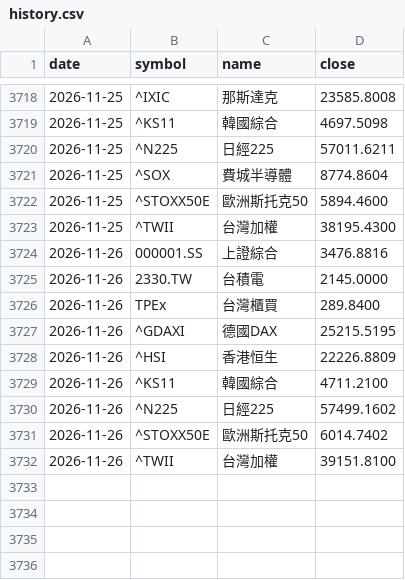
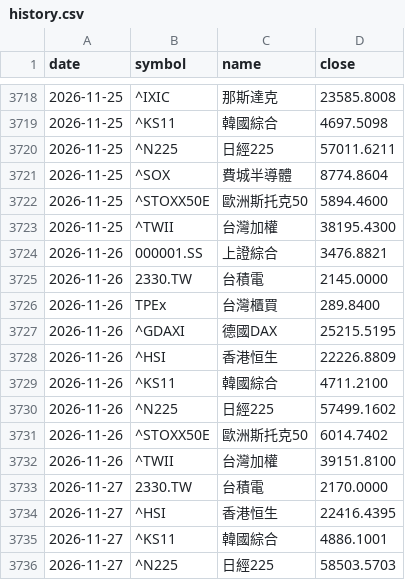
Before and after one commit to chin-barry/stock-daily-dashboard, a CSV file: data/global/history.csv, drawn as a sheet; only a part is shown, gaps mark what is left out.

```diff
--- a/data/global/history.csv
+++ b/data/global/history.csv
@@ -3723,3 +3723,3 @@
 2026-11-25,^TWII,台灣加權,38195.4300
-2026-11-26,000001.SS,上證綜合,3476.8816
+2026-11-26,000001.SS,上證綜合,3476.8821
 2026-11-26,2330.TW,台積電,2145.0000
@@ -3732 +3732,5 @@
 2026-11-26,^TWII,台灣加權,39151.8100
+2026-11-27,2330.TW,台積電,2170.0000
+2026-11-27,^HSI,香港恒生,22416.4395
+2026-11-27,^KS11,韓國綜合,4886.1001
+2026-11-27,^N225,日經225,58503.5703
```
Also changed, not shown: 1 other file.
